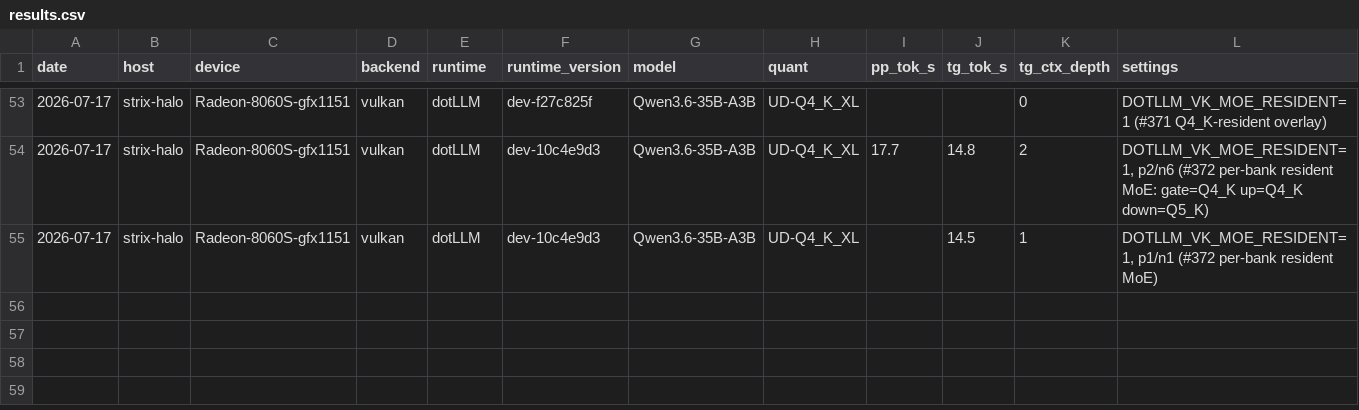
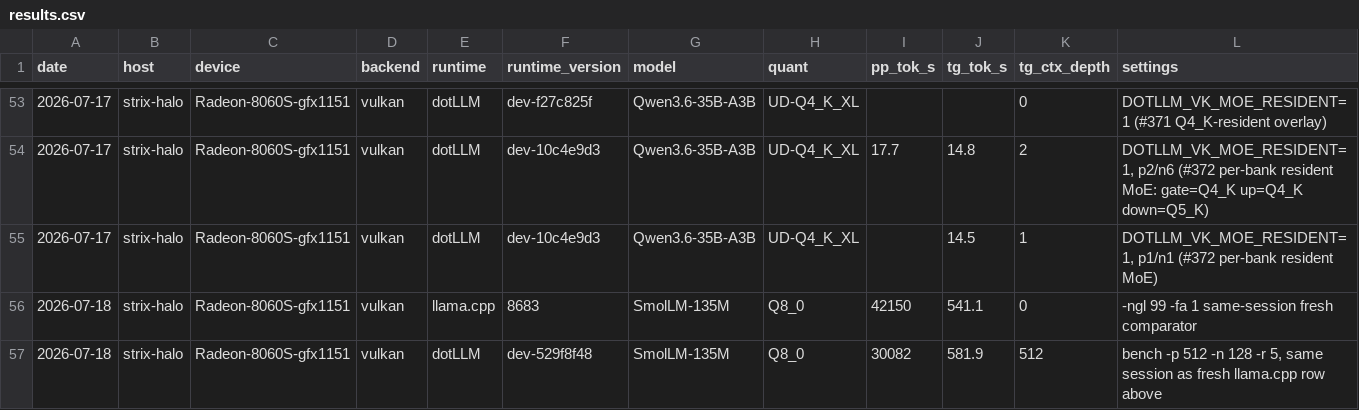
Before and after one commit to jamesburton/dotLLM, a CSV file: benchmarks/perf-matrix/results.csv, drawn as a sheet; only a part is shown, gaps mark what is left out; rows hold the shown columns only; the diff names each change by its address in the sheet, - before the commit and + after, or states it on an @@ line.

Commit message:
perf(matrix): fresh same-session SmolLM-135M comparator post-#378/#379/#380
llama.cpp build 8683 (newer than b9672): pp512=42150, tg128=541.1.
dotLLM dev@529f8f48: pp512=30082 (71.4%), tg128=581.9 (107.5% -- exceeds
llama.cpp on this fresh build). Decode has crossed over; prefill remains
the active gap.

```diff
--- a/benchmarks/perf-matrix/results.csv
+++ b/benchmarks/perf-matrix/results.csv
+row 56: 2026-07-18 | strix-halo | Radeon-8060S-gfx1151 | vulkan | llama.cpp | 8683 | SmolLM-135M | Q8_0 | 42150 | 541.1 | 0 | -ngl 99 -fa 1 same-session fresh comparator
+row 57: 2026-07-18 | strix-halo | Radeon-8060S-gfx1151 | vulkan | dotLLM | dev-529f8f48 | SmolLM-135M | Q8_0 | 30082 | 581.9 | 512 | bench -p 512 -n 128 -r 5, same session as fresh llama.cpp row above
```
